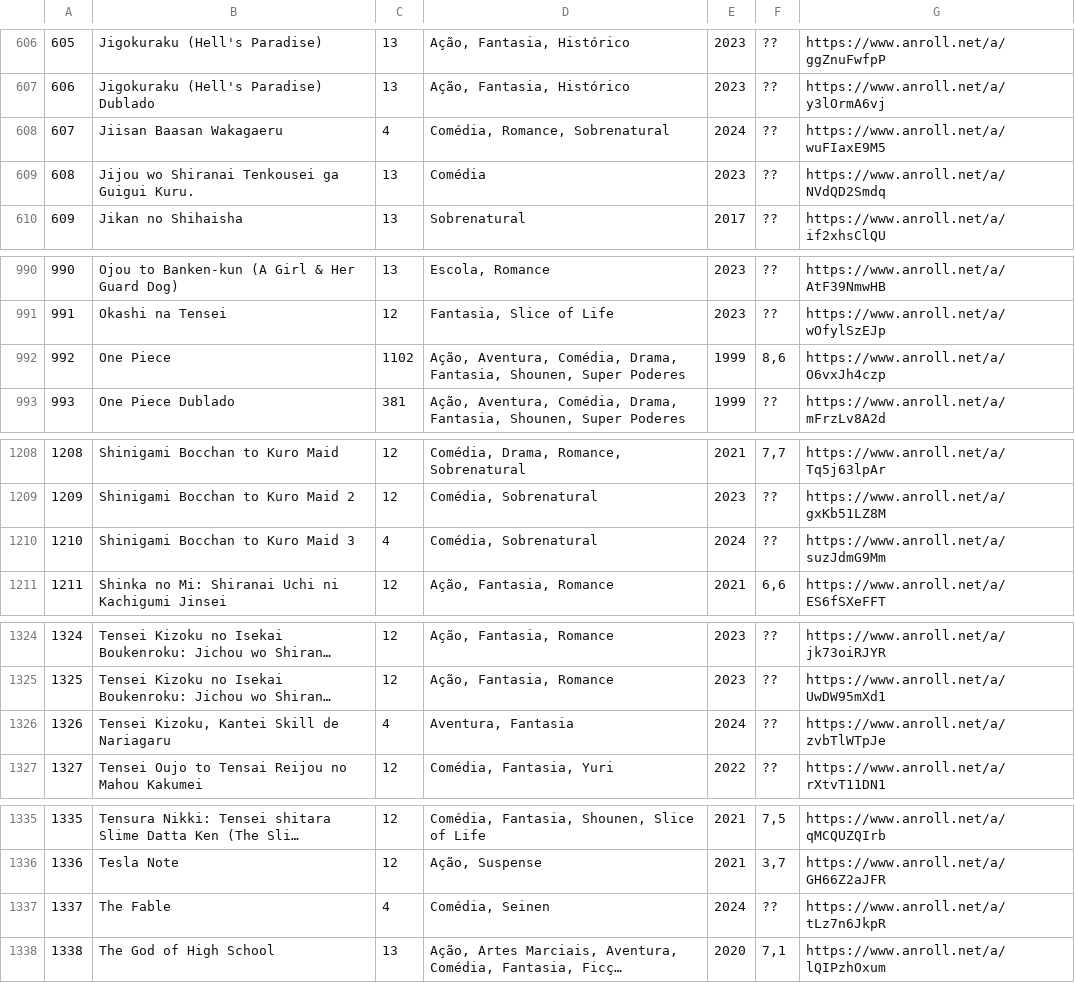
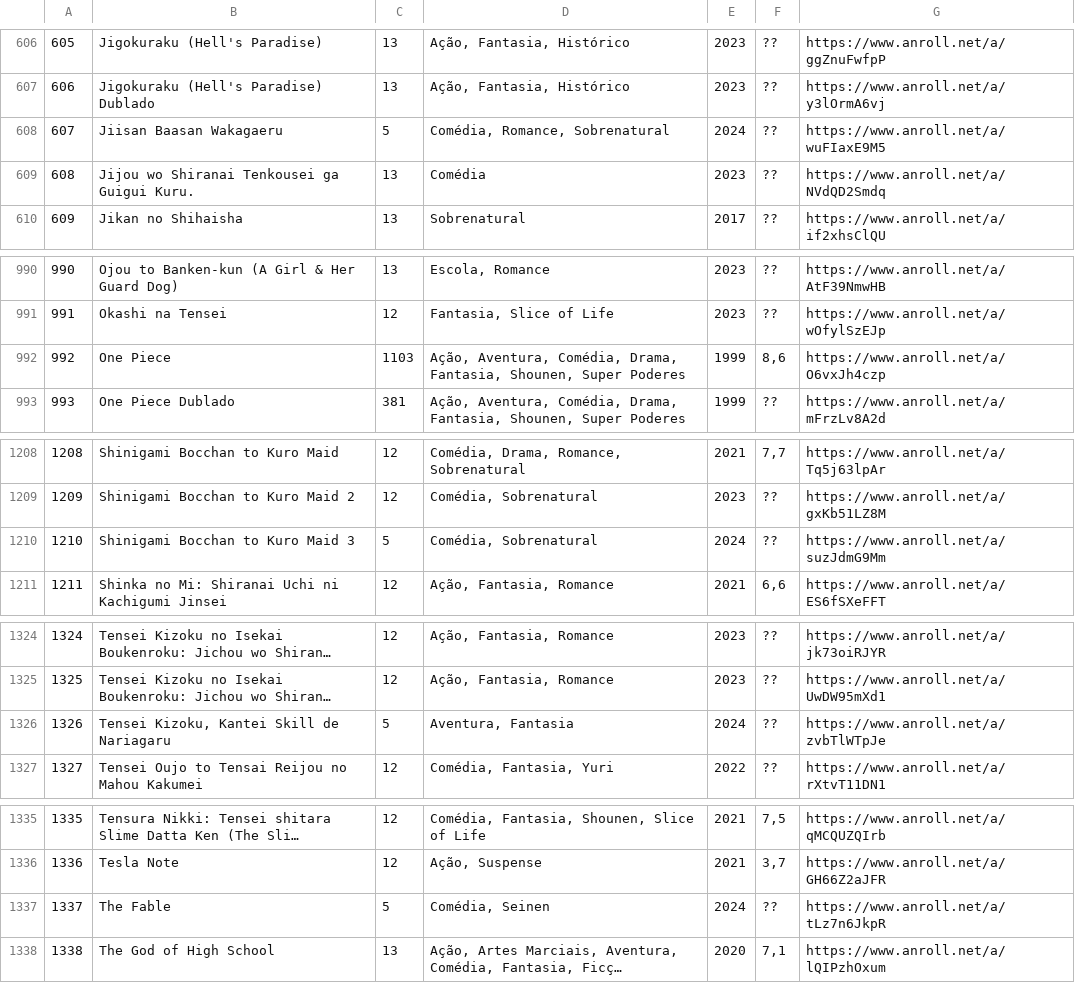
Before and after one commit to nalabGAB/listazona-maluca, a CSV file: animes.csv, drawn as a sheet; only a part is shown, gaps mark what is left out; long unchanged cells end in …; the diff covers the shown part only; the diff names each change by its address in the sheet, - before the commit and + after, or states it on an @@ line.

```diff
--- a/animes.csv
+++ b/animes.csv
-C608: 4
+C608: 5
-C992: 1102
+C992: 1103
-C1210: 4
+C1210: 5
-C1326: 4
+C1326: 5
-C1337: 4
+C1337: 5
```
Also changed, not shown: 11 edited cells elsewhere in this file, 1 other file.
